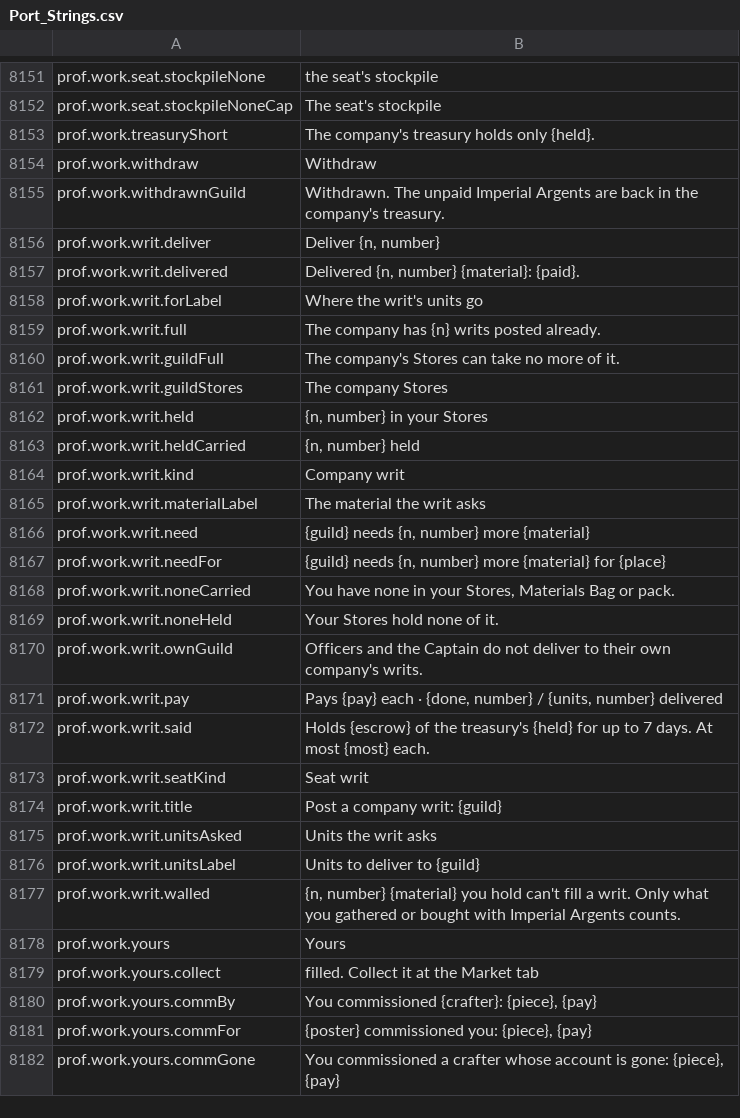
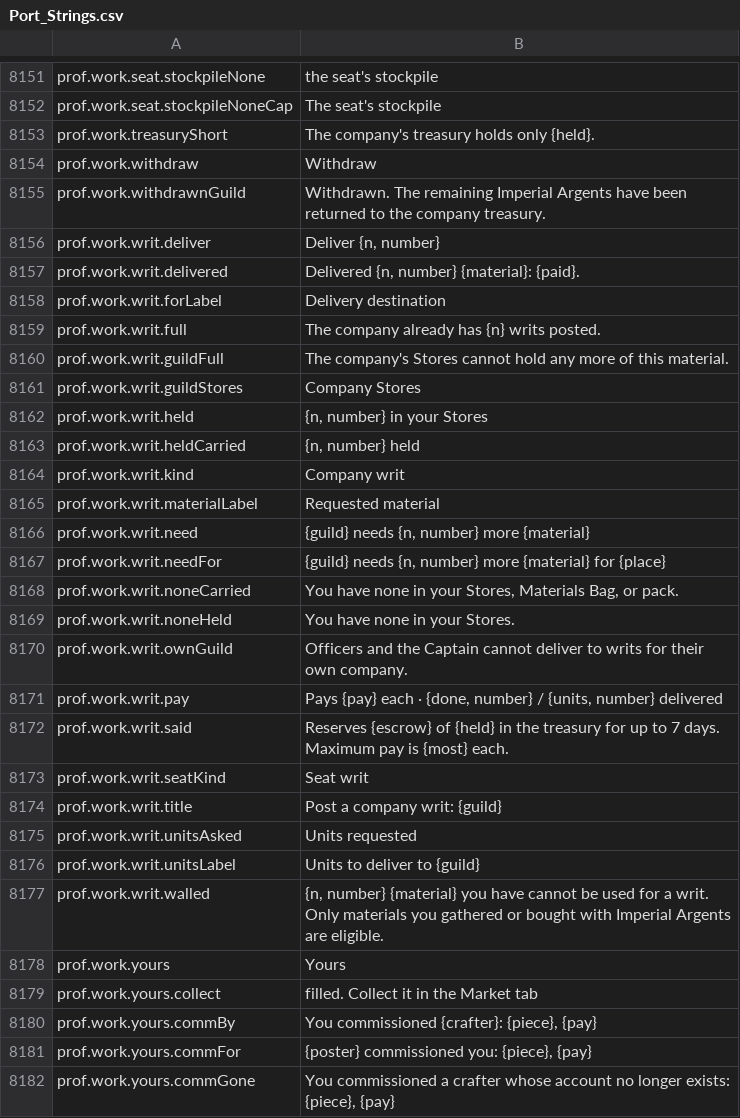
Before and after one commit to Killbow/bunnyfall, a CSV file: locales/en/Port_Strings.csv, drawn as a sheet; only a part is shown, gaps mark what is left out; the diff covers the shown part only.

Commit message:
UI: Clarify profession, store, and crafting station messages
Profession, store, crafting station, and work board messages used roundabout wording. They now say plainly what is needed, what it costs, and what happens next.

```diff
--- a/locales/en/Port_Strings.csv
+++ b/locales/en/Port_Strings.csv
@@ -8154,9 +8154,9 @@ prof.work.treasuryShort,"The company's treasury holds only {held}."
 prof.work.withdraw,"Withdraw"
-prof.work.withdrawnGuild,"Withdrawn. The unpaid Imperial Argents are back in the company's treasury."
+prof.work.withdrawnGuild,"Withdrawn. The remaining Imperial Argents have been returned to the company treasury."
 prof.work.writ.deliver,"Deliver {n, number}"
 prof.work.writ.delivered,"Delivered {n, number} {material}: {paid}."
-prof.work.writ.forLabel,"Where the writ's units go"
-prof.work.writ.full,"The company has {n} writs posted already."
-prof.work.writ.guildFull,"The company's Stores can take no more of it."
-prof.work.writ.guildStores,"The company Stores"
+prof.work.writ.forLabel,"Delivery destination"
+prof.work.writ.full,"The company already has {n} writs posted."
+prof.work.writ.guildFull,"The company's Stores cannot hold any more of this material."
+prof.work.writ.guildStores,"Company Stores"
 prof.work.writ.held,"{n, number} in your Stores"
@@ -8164,19 +8164,19 @@ prof.work.writ.heldCarried,"{n, number} held"
 prof.work.writ.kind,"Company writ"
-prof.work.writ.materialLabel,"The material the writ asks"
+prof.work.writ.materialLabel,"Requested material"
 prof.work.writ.need,"{guild} needs {n, number} more {material}"
 prof.work.writ.needFor,"{guild} needs {n, number} more {material} for {place}"
-prof.work.writ.noneCarried,"You have none in your Stores, Materials Bag or pack."
-prof.work.writ.noneHeld,"Your Stores hold none of it."
-prof.work.writ.ownGuild,"Officers and the Captain do not deliver to their own company's writs."
+prof.work.writ.noneCarried,"You have none in your Stores, Materials Bag, or pack."
+prof.work.writ.noneHeld,"You have none in your Stores."
+prof.work.writ.ownGuild,"Officers and the Captain cannot deliver to writs for their own company."
 prof.work.writ.pay,"Pays {pay} each · {done, number} / {units, number} delivered"
-prof.work.writ.said,"Holds {escrow} of the treasury's {held} for up to 7 days. At most {most} each."
+prof.work.writ.said,"Reserves {escrow} of {held} in the treasury for up to 7 days. Maximum pay is {most} each."
 prof.work.writ.seatKind,"Seat writ"
 prof.work.writ.title,"Post a company writ: {guild}"
-prof.work.writ.unitsAsked,"Units the writ asks"
+prof.work.writ.unitsAsked,"Units requested"
 prof.work.writ.unitsLabel,"Units to deliver to {guild}"
-prof.work.writ.walled,"{n, number} {material} you hold can't fill a writ. Only what you gathered or bought with Imperial Argents counts."
+prof.work.writ.walled,"{n, number} {material} you have cannot be used for a writ. Only materials you gathered or bought with Imperial Argents are eligible."
 prof.work.yours,"Yours"
-prof.work.yours.collect,"filled. Collect it at the Market tab"
+prof.work.yours.collect,"filled. Collect it in the Market tab"
 prof.work.yours.commBy,"You commissioned {crafter}: {piece}, {pay}"
 prof.work.yours.commFor,"{poster} commissioned you: {piece}, {pay}"
-prof.work.yours.commGone,"You commissioned a crafter whose account is gone: {piece}, {pay}"
+prof.work.yours.commGone,"You commissioned a crafter whose account no longer exists: {piece}, {pay}"
```
Also changed, not shown: 155 edited cells elsewhere in this file, 12 other files.
